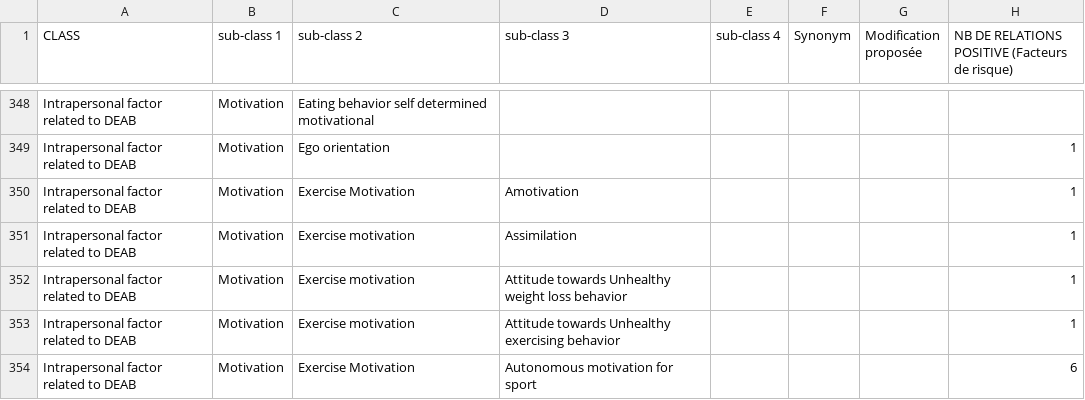
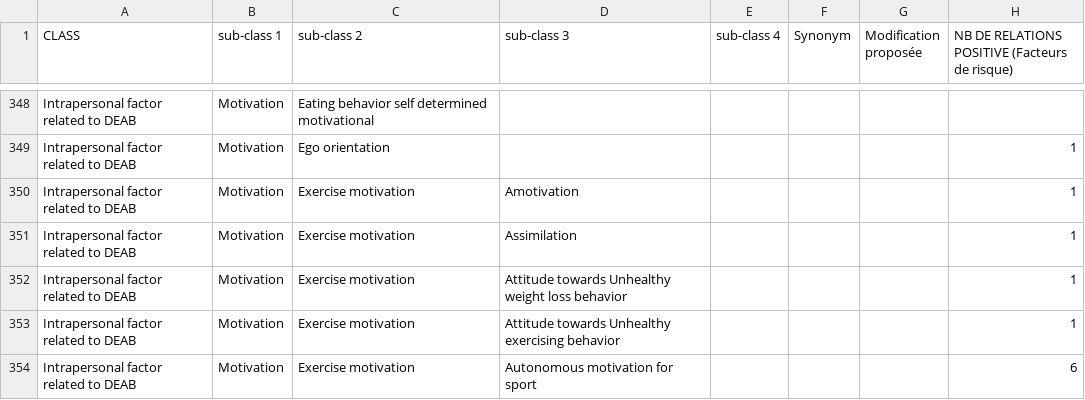
Before and after one commit to Wimmics/IADAS, a CSV file: pipeline-ontologie/data-csv/Class-Hierarchy-V1.csv, drawn as a sheet; only a part is shown, gaps mark what is left out; the diff covers the shown part only; the diff names each change by its address in the sheet, - before the commit and + after, or states it on an @@ line.

Commit message:
Fix 22/29 quasi-doublon labels in ACAD vocabulary (Class-Hierarchy + IA-DAS-Data)
Trim trailing whitespace and harmonize casing for 22 label groups (51 cells
in Class-Hierarchy-V1.csv) so each concept maps to a single ACAD-vocab URI
instead of two near-duplicate ones. Also fix the matching VI references in
IA-DAS-Data.csv (Self-criticism, Weight Control) so they keep pointing to the
merged concepts.

Remaining 7 groups documented separately:
- Muscle Dysmorphia / Muscle dysmorphia: false positive, parent/child concepts
  (skos:broader relation), must not be merged.
- 6 groups need a deeper fix (renaming concept URIs + cascading references),
  out of scope for this label-only correction.

Regenerated RML pipeline outputs accordingly (ACAD concepts 776 -> 753,
Analyses unchanged at 2373, no new dangling VI/VD references).

```diff
--- a/pipeline-ontologie/data-csv/Class-Hierarchy-V1.csv
+++ b/pipeline-ontologie/data-csv/Class-Hierarchy-V1.csv
-C350 (sub-class 2): Exercise Motivation
+C350 (sub-class 2): Exercise motivation
-C354 (sub-class 2): Exercise Motivation
+C354 (sub-class 2): Exercise motivation
```
Also changed, not shown: 10 edited cells elsewhere in this file, pipeline-ontologie/data-csv-converted/Class-Hierarchy-V1-cleaned.csv, pipeline-ontologie/data-csv/Class-Hierarchy-V1-cleaned.csv, 13 other files.
